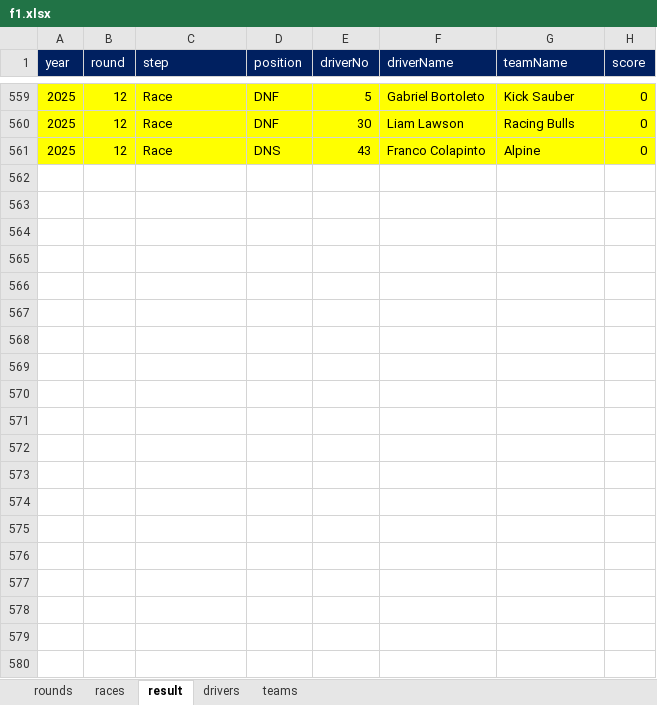
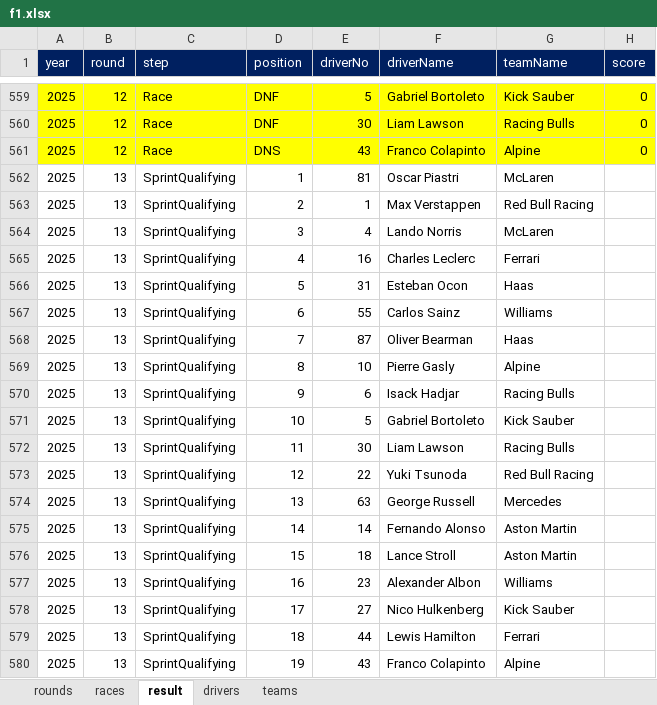
Before and after one commit to ColaLovingCat/vue_platform, an Excel workbook: public/docs/datas/f1.xlsx, sheet result, drawn as a sheet; only a part is shown, gaps mark what is left out; values as stored, in another font and other column widths than the file's, no borders; charts and pictures not drawn; the diff covers the shown part only; the diff names each change by its address in the sheet, - before the commit and + after, or states it on an @@ line.

Commit message:
Update f1.xlsx

```diff
--- a/public/docs/datas/f1.xlsx (sheet result)
+++ b/public/docs/datas/f1.xlsx (sheet result)
+row 562: 2025 | 13 | SprintQualifying | 1 | 81 | Oscar Piastri | McLaren
+row 563: 2025 | 13 | SprintQualifying | 2 | 1 | Max Verstappen | Red Bull Racing
+row 564: 2025 | 13 | SprintQualifying | 3 | 4 | Lando Norris | McLaren
+row 565: 2025 | 13 | SprintQualifying | 4 | 16 | Charles Leclerc | Ferrari
+row 566: 2025 | 13 | SprintQualifying | 5 | 31 | Esteban Ocon | Haas
+row 567: 2025 | 13 | SprintQualifying | 6 | 55 | Carlos Sainz | Williams
+row 568: 2025 | 13 | SprintQualifying | 7 | 87 | Oliver Bearman | Haas
+row 569: 2025 | 13 | SprintQualifying | 8 | 10 | Pierre Gasly | Alpine
+row 570: 2025 | 13 | SprintQualifying | 9 | 6 | Isack Hadjar | Racing Bulls
+row 571: 2025 | 13 | SprintQualifying | 10 | 5 | Gabriel Bortoleto | Kick Sauber
+row 572: 2025 | 13 | SprintQualifying | 11 | 30 | Liam Lawson | Racing Bulls
+row 573: 2025 | 13 | SprintQualifying | 12 | 22 | Yuki Tsunoda | Red Bull Racing
+row 574: 2025 | 13 | SprintQualifying | 13 | 63 | George Russell | Mercedes
+row 575: 2025 | 13 | SprintQualifying | 14 | 14 | Fernando Alonso | Aston Martin
+row 576: 2025 | 13 | SprintQualifying | 15 | 18 | Lance Stroll | Aston Martin
+row 577: 2025 | 13 | SprintQualifying | 16 | 23 | Alexander Albon | Williams
+row 578: 2025 | 13 | SprintQualifying | 17 | 27 | Nico Hulkenberg | Kick Sauber
+row 579: 2025 | 13 | SprintQualifying | 18 | 44 | Lewis Hamilton | Ferrari
+row 580: 2025 | 13 | SprintQualifying | 19 | 43 | Franco Colapinto | Alpine
```
Also changed, not shown: 101 added rows elsewhere in this sheet, sheet races, charts or pictures.
